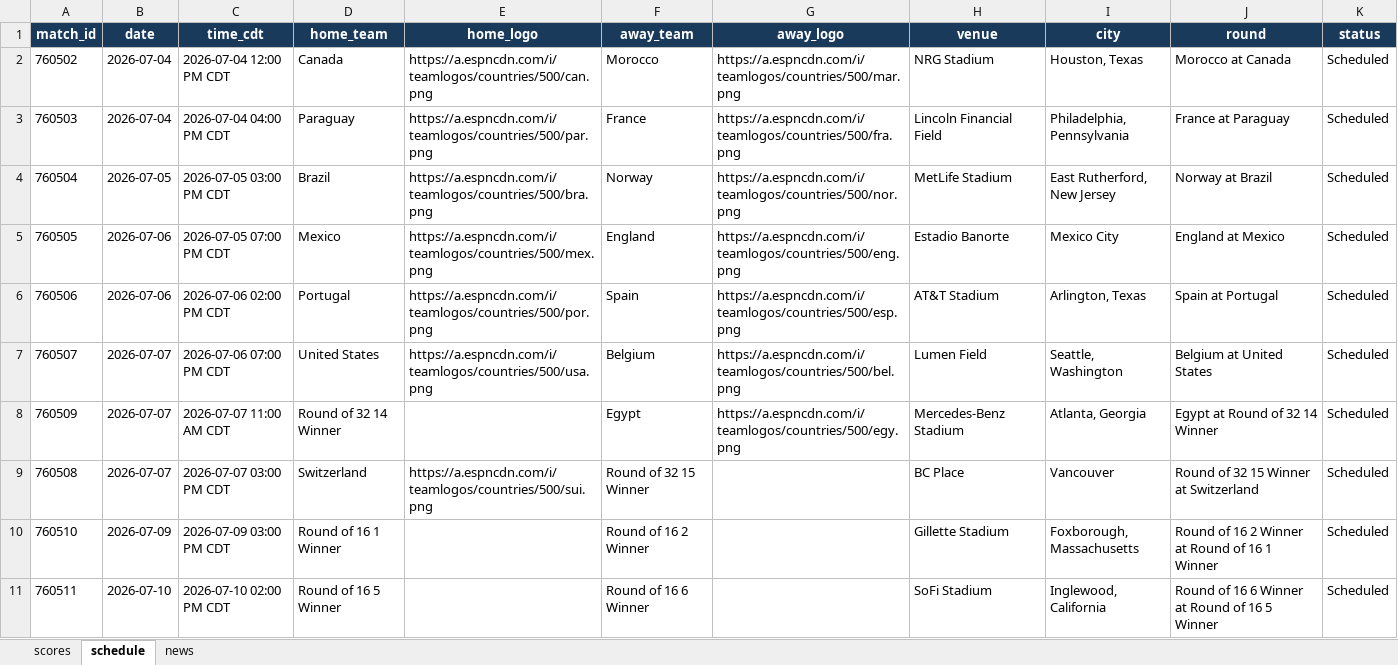
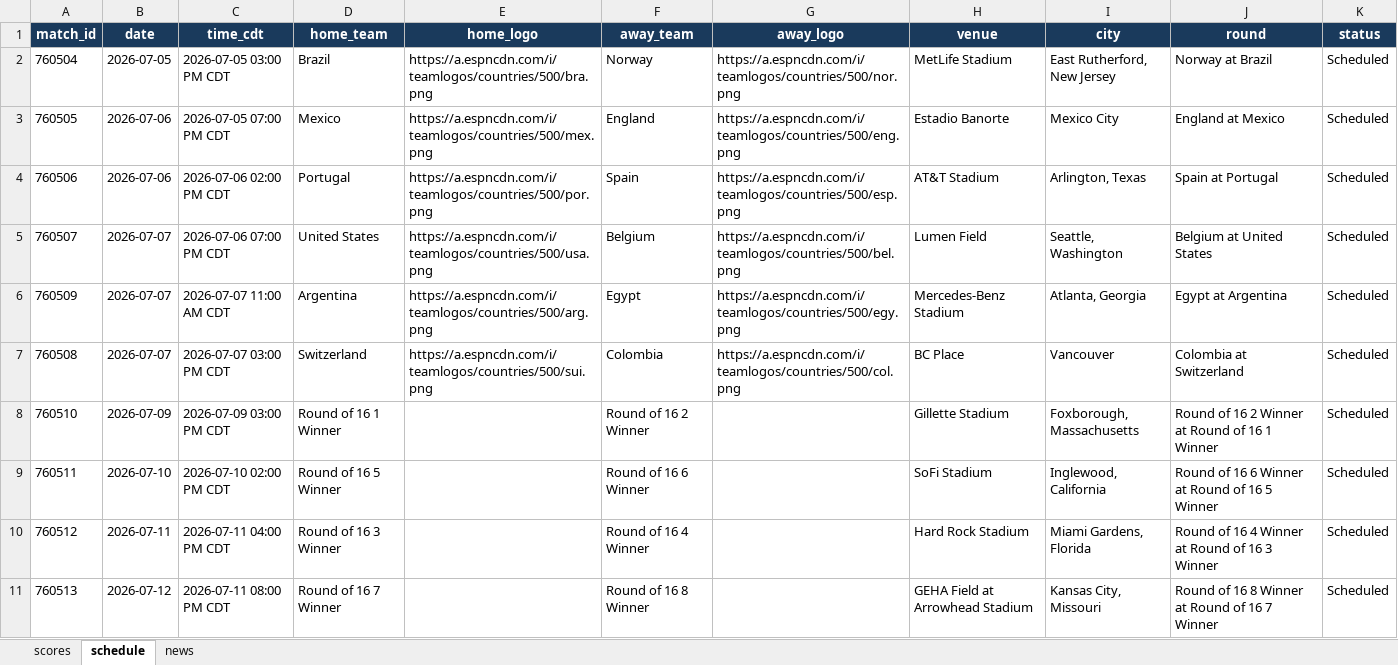
Before and after one commit to bibhu2020/media, an Excel workbook: fifa/fifa_data.xlsx, sheet schedule, drawn as a sheet; values as stored, in another font and other column widths than the file's, no borders; removed rows and columns are numbered as before the commit, all else as after; the diff names each change by its address in the sheet, - before the commit and + after, or states it on an @@ line.

```diff
--- a/fifa/fifa_data.xlsx (sheet schedule)
+++ b/fifa/fifa_data.xlsx (sheet schedule)
-row 2: 760502 | 2026-07-04 | 2026-07-04 12:00 PM CDT | Canada | https://a.espncdn.com/i/teamlogos/countries/500/can.png | Morocco | https://a.espncdn.com/i/teamlogos/countries/500/mar.png | NRG Stadium | Houston, Texas | Morocco at Canada | Scheduled
-row 3: 760503 | 2026-07-04 | 2026-07-04 04:00 PM CDT | Paraguay | https://a.espncdn.com/i/teamlogos/countries/500/par.png | France | https://a.espncdn.com/i/teamlogos/countries/500/fra.png | Lincoln Financial Field | Philadelphia, Pennsylvania | France at Paraguay | Scheduled
-D6 (home_team): Round of 32 14 Winner
+D6 (home_team): Argentina
-E6 (home_logo): (empty)
+E6 (home_logo): https://a.espncdn.com/i/teamlogos/countries/500/arg.png
-J6 (round): Egypt at Round of 32 14 Winner
+J6 (round): Egypt at Argentina
-F7 (away_team): Round of 32 15 Winner
+F7 (away_team): Colombia
-G7 (away_logo): (empty)
+G7 (away_logo): https://a.espncdn.com/i/teamlogos/countries/500/col.png
-J7 (round): Round of 32 15 Winner at Switzerland
+J7 (round): Colombia at Switzerland
+row 10: 760512 | 2026-07-11 | 2026-07-11 04:00 PM CDT | Round of 16 3 Winner |  | Round of 16 4 Winner |  | Hard Rock Stadium | Miami Gardens, Florida | Round of 16 4 Winner at Round of 16 3 Winner | Scheduled
+row 11: 760513 | 2026-07-12 | 2026-07-11 08:00 PM CDT | Round of 16 7 Winner |  | Round of 16 8 Winner |  | GEHA Field at Arrowhead Stadium | Kansas City, Missouri | Round of 16 8 Winner at Round of 16 7 Winner | Scheduled
```
Also changed, not shown: sheet news, sheet scores.
